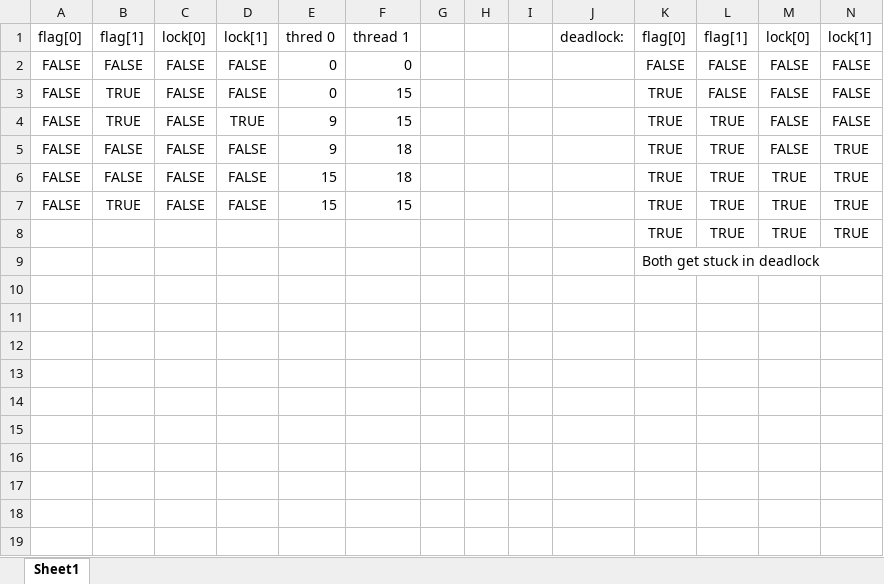
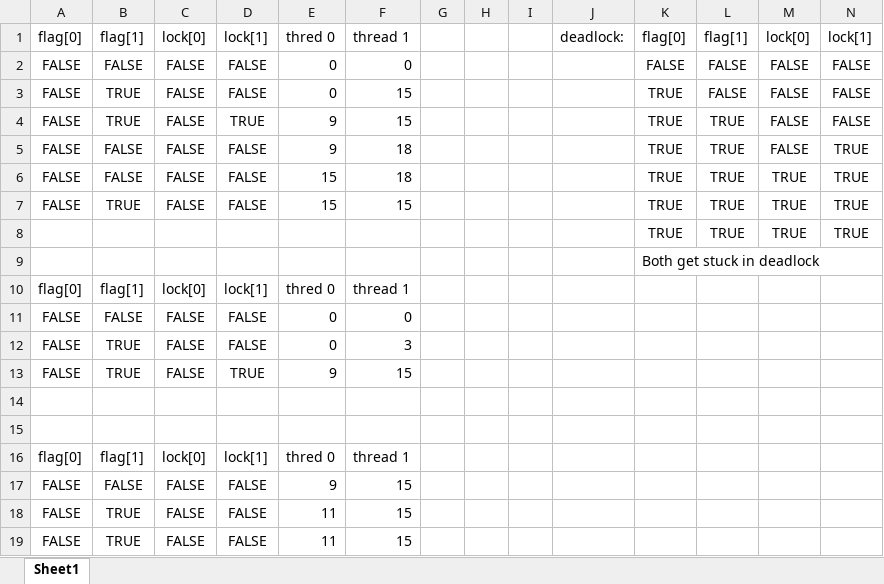
Before and after one commit to Emiel-and-Jeffrey/Synchronization, an Excel workbook: Week 1/Steps.xlsx, sheet Sheet1, drawn as a sheet; only a part is shown; values as stored, in another font and other column widths than the file's, no borders; rows hold the shown columns only; the diff names each change by its address in the sheet, - before the commit and + after, or states it on an @@ line.

Commit message:
Add file for week2

```diff
--- a/Week 1/Steps.xlsx (sheet Sheet1)
+++ b/Week 1/Steps.xlsx (sheet Sheet1)
+row 10: flag[0] | flag[1] | lock[0] | lock[1] | thred 0 | thread 1
+row 11: FALSE | FALSE | FALSE | FALSE | 0 | 0
+row 12: FALSE | TRUE | FALSE | FALSE | 0 | 3
+row 13: FALSE | TRUE | FALSE | TRUE | 9 | 15
+row 14: (empty)
+row 15: (empty)
+row 16: flag[0] | flag[1] | lock[0] | lock[1] | thred 0 | thread 1
+row 17: FALSE | FALSE | FALSE | FALSE | 9 | 15
+row 18: FALSE | TRUE | FALSE | FALSE | 11 | 15
+row 19: FALSE | TRUE | FALSE | FALSE | 11 | 15
```
Also changed, not shown: 1 other file.
